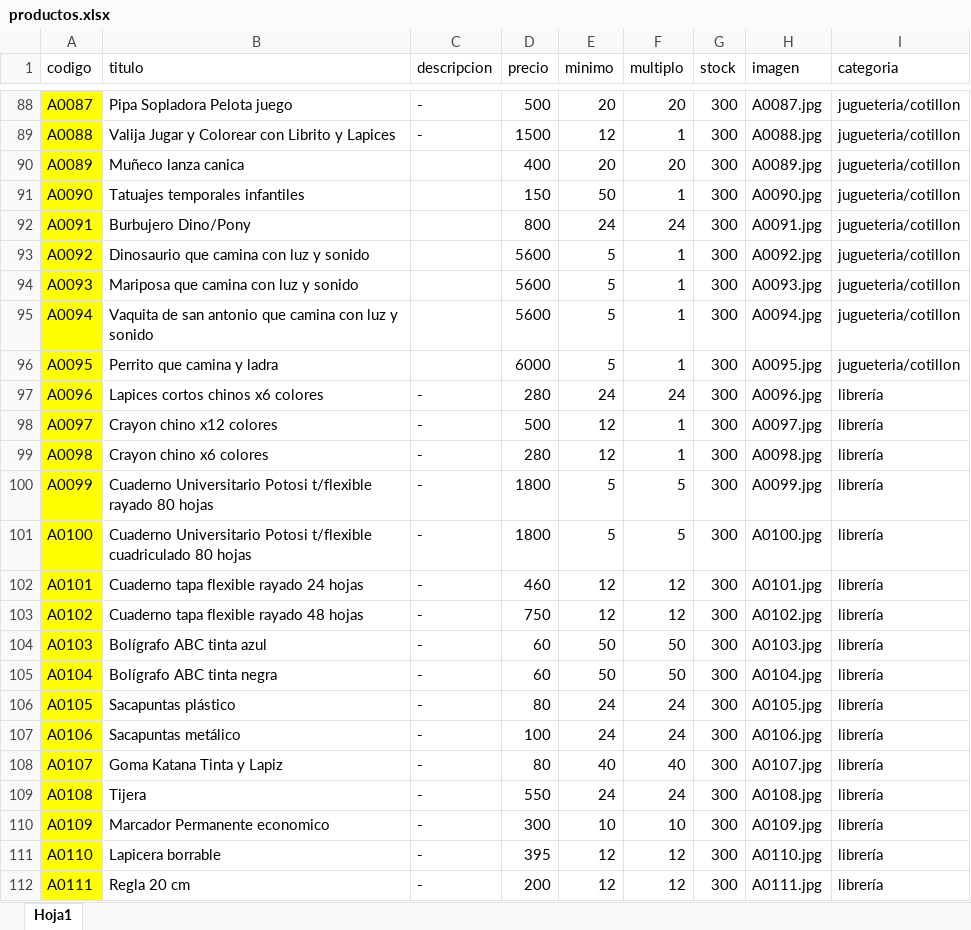
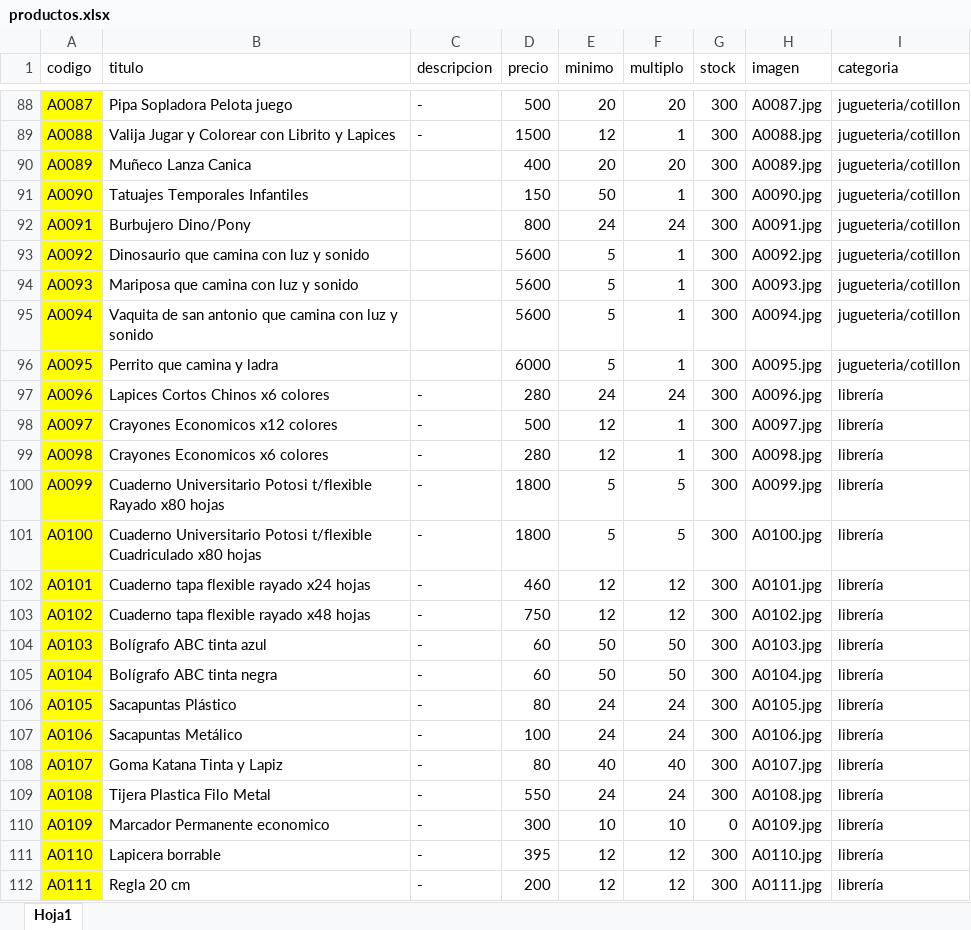
Before and after one commit to lulikatzz/rmkits, an Excel workbook: productos.xlsx, sheet Hoja1, drawn as a sheet; only a part is shown, gaps mark what is left out; values as stored, in another font and other column widths than the file's, no borders; the diff covers the shown part only; the diff names each change by its address in the sheet, - before the commit and + after, or states it on an @@ line.

```diff
--- a/productos.xlsx (sheet Hoja1)
+++ b/productos.xlsx (sheet Hoja1)
-B90 (titulo): Muñeco lanza canica
+B90 (titulo): Muñeco Lanza Canica
-B91 (titulo): Tatuajes temporales infantiles
+B91 (titulo): Tatuajes Temporales Infantiles
-B97 (titulo): Lapices cortos chinos x6 colores
+B97 (titulo): Lapices Cortos Chinos x6 colores
-B98 (titulo): Crayon chino x12 colores
+B98 (titulo): Crayones Economicos x12 colores
-B99 (titulo): Crayon chino x6 colores
+B99 (titulo): Crayones Economicos x6 colores
-B100 (titulo): …Potosi t/flexible rayado 80 hojas
+B100 (titulo): …Potosi t/flexible Rayado x80 hojas
-B101 (titulo): …Potosi t/flexible cuadriculado 80 hojas
+B101 (titulo): …Potosi t/flexible Cuadriculado x80 hojas
-B102 (titulo): Cuaderno tapa flexible rayado 24 hojas
+B102 (titulo): Cuaderno tapa flexible rayado x24 hojas
-B103 (titulo): Cuaderno tapa flexible rayado 48 hojas
+B103 (titulo): Cuaderno tapa flexible rayado x48 hojas
-B106 (titulo): Sacapuntas plástico
+B106 (titulo): Sacapuntas Plástico
-B107 (titulo): Sacapuntas metálico
+B107 (titulo): Sacapuntas Metálico
-B109 (titulo): Tijera
+B109 (titulo): Tijera Plastica Filo Metal
-G110 (stock): 300
+G110 (stock): 0
```
Also changed, not shown: 52 edited cells and cell formats elsewhere in this sheet, 1 other file.
